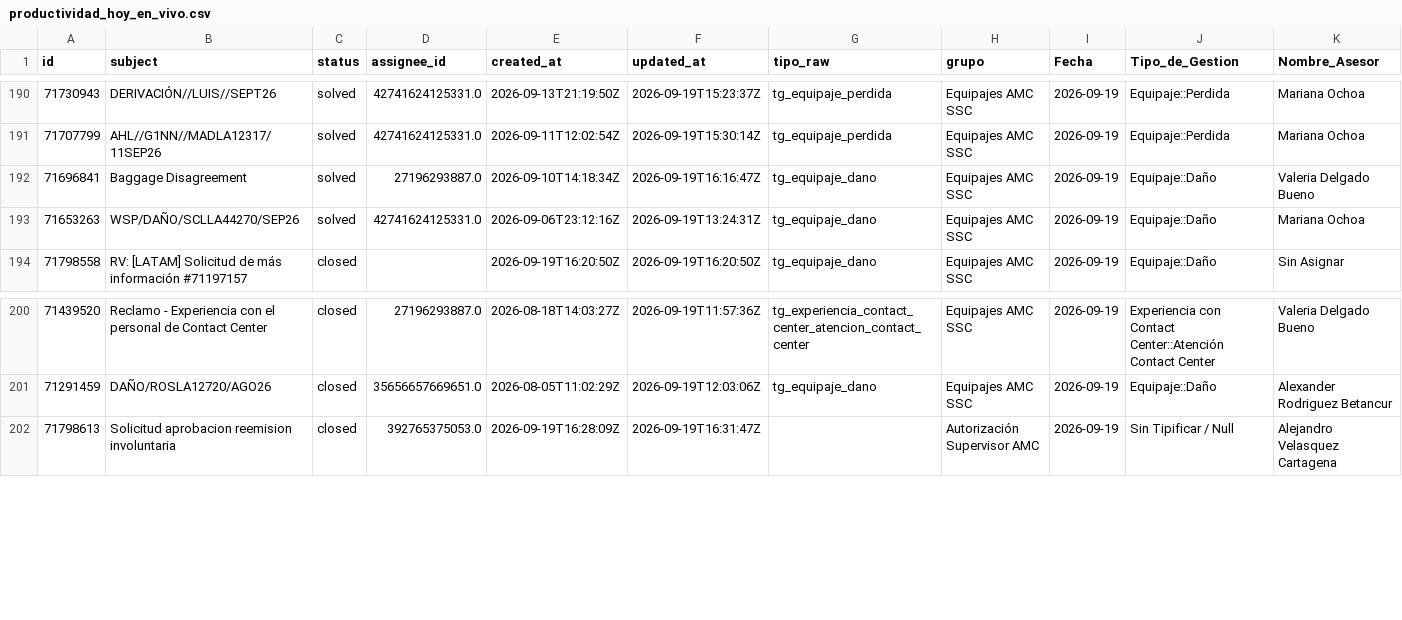
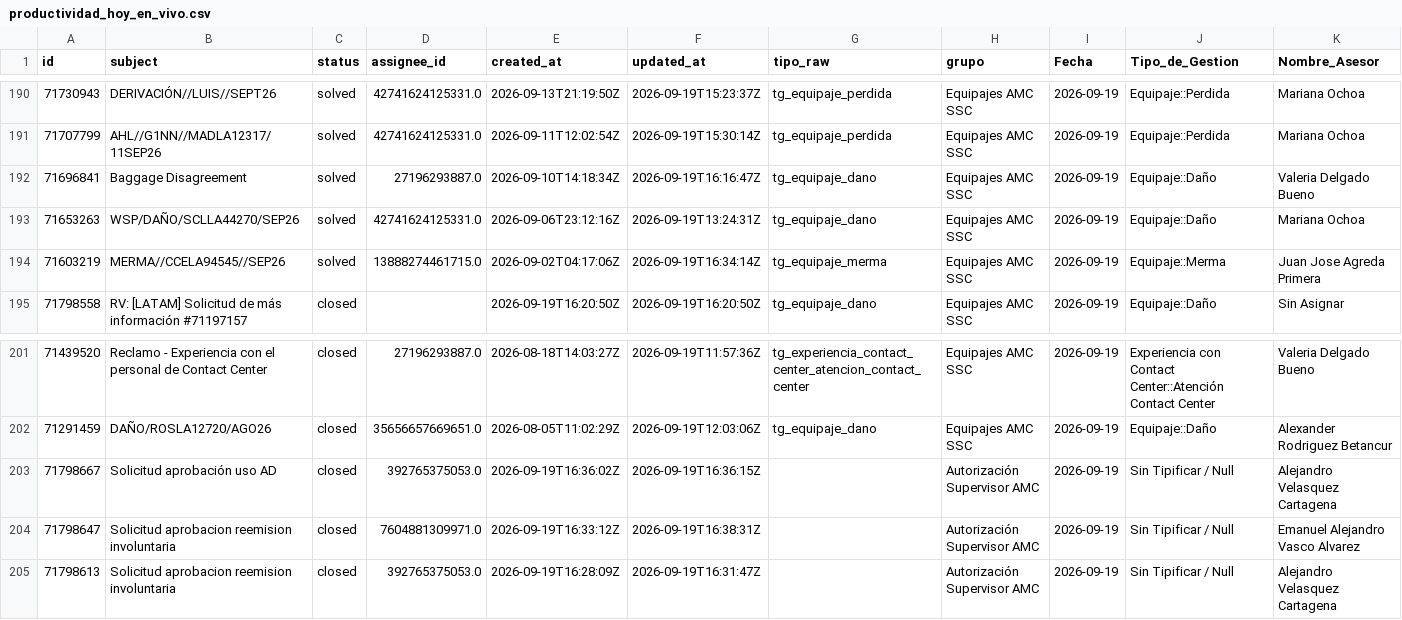
Before and after one commit to carlosmurilloealmacontact/presencia-genesys, a CSV file: data/zendesk/productividad_hoy_en_vivo.csv, drawn as a sheet; only a part is shown, gaps mark what is left out; rows hold the shown columns only; the diff names each change by its address in the sheet, - before the commit and + after, or states it on an @@ line.

Commit message:
Auto-sync Zendesk/Salesforce [2026-09-19 11:39]

```diff
--- a/data/zendesk/productividad_hoy_en_vivo.csv
+++ b/data/zendesk/productividad_hoy_en_vivo.csv
+row 194: 71603219 | MERMA//CCELA94545//SEP26 | solved | 13888274461715.0 | 2026-09-02T04:17:06Z | 2026-09-19T16:34:14Z | tg_equipaje_merma | Equipajes AMC SSC | 2026-09-19 | Equipaje::Merma | Juan Jose Agreda Primera
+row 203: 71798667 | Solicitud aprobación uso AD | closed | 392765375053.0 | 2026-09-19T16:36:02Z | 2026-09-19T16:36:15Z |  | Autorización Supervisor AMC | 2026-09-19 | Sin Tipificar / Null | Alejandro Velasquez Cartagena
+row 204: 71798647 | Solicitud aprobacion reemision involuntaria | closed | 7604881309971.0 | 2026-09-19T16:33:12Z | 2026-09-19T16:38:31Z |  | Autorización Supervisor AMC | 2026-09-19 | Sin Tipificar / Null | Emanuel Alejandro Vasco Alvarez
```
Also changed, not shown: data/zendesk/demanda_diaria_colas.csv, 4 other files.
